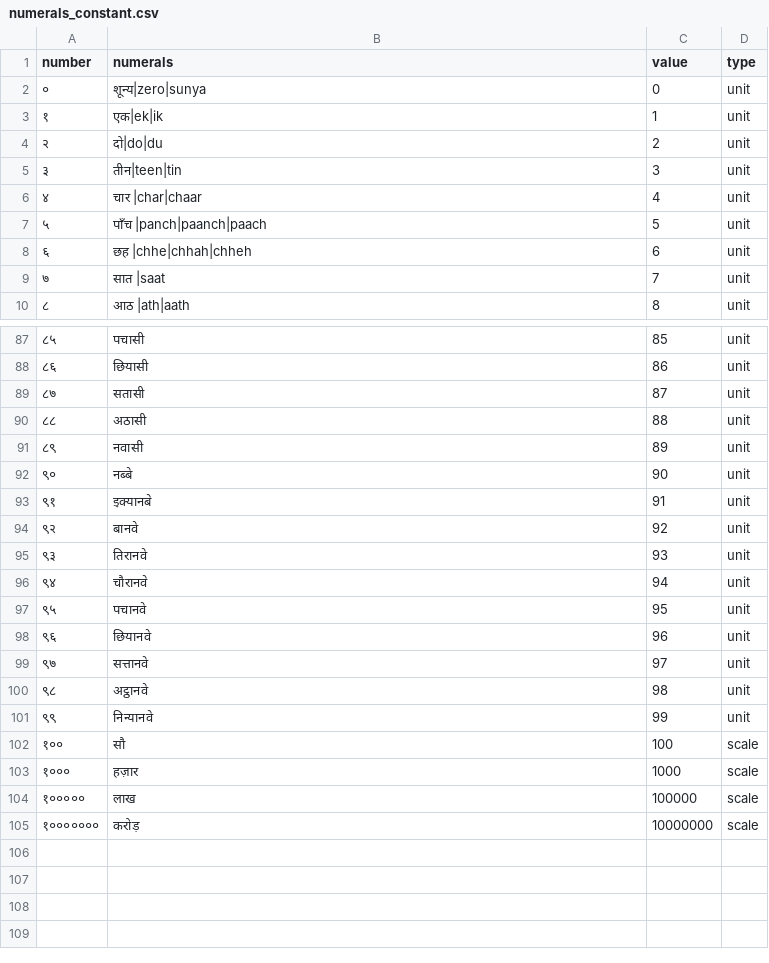
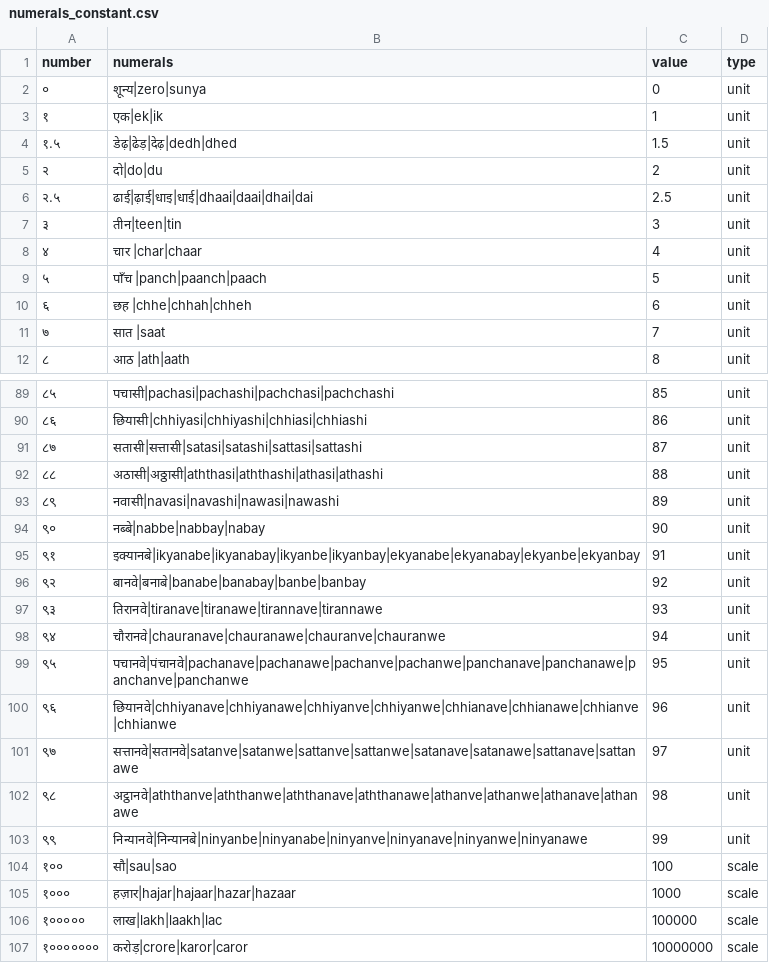
Before and after one commit to hellohaptik/chatbot_ner, a CSV file: ner_v2/detectors/numeral/number/hi/data/numerals_constant.csv, drawn as a sheet; only a part is shown, gaps mark what is left out; the diff covers the shown part only.

```diff
--- a/ner_v2/detectors/numeral/number/hi/data/numerals_constant.csv
+++ b/ner_v2/detectors/numeral/number/hi/data/numerals_constant.csv
@@ -3,3 +3,5 @@ number,numerals,value,type
 १,एक|ek|ik,1,unit
+१.५,डेढ़|ढेड़|देढ़|dedh|dhed,1.5,unit
 २,दो|do|du,2,unit
+२.५,ढाई|ढ़ाई|धाइ|धाई|dhaai|daai|dhai|dai,2.5,unit
 ३,तीन|teen|tin,3,unit
@@ -87,19 +89,19 @@ number,numerals,value,type
-८५,पचासी ,85,unit
-८६,छियासी ,86,unit
-८७,सतासी ,87,unit
-८८,अठासी ,88,unit
-८९,नवासी ,89,unit
-९०,नब्बे ,90,unit
-९१,इक्यानबे ,91,unit
-९२,बानवे ,92,unit
-९३,तिरानवे ,93,unit
-९४,चौरानवे ,94,unit
-९५,पचानवे ,95,unit
-९६,छियानवे ,96,unit
-९७,सत्तानवे ,97,unit
-९८,अट्ठानवे ,98,unit
-९९,निन्यानवे ,99,unit
-१००,सौ ,100,scale
-१०००,हज़ार ,1000,scale
-१०००००,लाख ,100000,scale
-१०००००००,करोड़ ,10000000,scale
+८५,पचासी|pachasi|pachashi|pachchasi|pachchashi,85,unit
+८६,छियासी|chhiyasi|chhiyashi|chhiasi|chhiashi,86,unit
+८७,सतासी|सत्तासी|satasi|satashi|sattasi|sattashi,87,unit
+८८,अठासी|अठ्ठासी|aththasi|aththashi|athasi|athashi,88,unit
+८९,नवासी|navasi|navashi|nawasi|nawashi,89,unit
+९०,नब्बे|nabbe|nabbay|nabay,90,unit
+९१,इक्यानबे|ikyanabe|ikyanabay|ikyanbe|ikyanbay|ekyanabe|ekyanabay|ekyanbe|ekyanbay,91,unit
+९२,बानवे|बनाबे|banabe|banabay|banbe|banbay,92,unit
+९३,तिरानवे|tiranave|tiranawe|tirannave|tirannawe,93,unit
+९४,चौरानवे|chauranave|chauranawe|chauranve|chauranwe,94,unit
+९५,पचानवे|पंचानवे|pachanave|pachanawe|pachanve|pachanwe|panchanave|panchanawe|panchanve|panchanwe,95,unit
+९६,छियानवे|chhiyanave|chhiyanawe|chhiyanve|chhiyanwe|chhianave|chhianawe|chhianve|chhianwe,96,unit
+९७,सत्तानवे|सतानवे|satanve|satanwe|sattanve|sattanwe|satanave|satanawe|sattanave|sattanawe,97,unit
+९८,अट्ठानवे|aththanve|aththanwe|aththanave|aththanawe|athanve|athanwe|athanave|athanawe,98,unit
+९९,निन्यानवे|निन्यानबे|ninyanbe|ninyanabe|ninyanve|ninyanave|ninyanwe|ninyanawe,99,unit
+१००,सौ|sau|sao,100,scale
+१०००,हज़ार|hajar|hajaar|hazar|hazaar,1000,scale
+१०००००,लाख|lakh|laakh|lac,100000,scale
+१०००००००,करोड़|crore|karor|caror,10000000,scale
```
Also changed, not shown: 54 edited cells elsewhere in this file.
